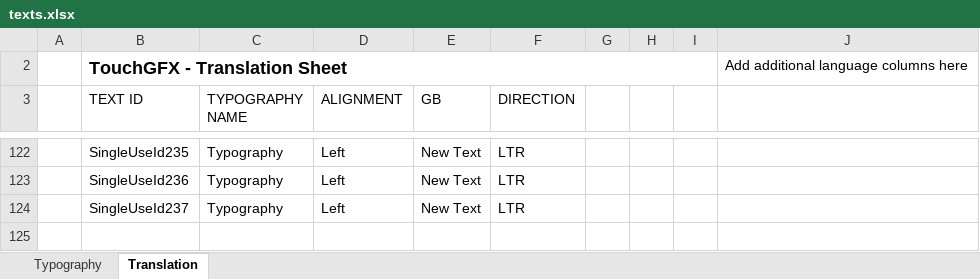
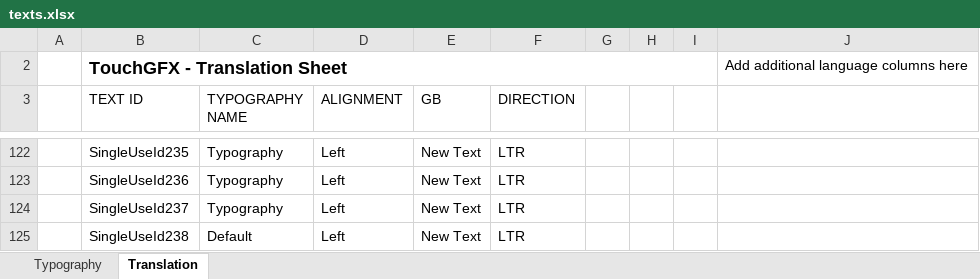
Before and after one commit to HeNHooKy/stm32f746, an Excel workbook: TouchGFX/assets/texts/texts.xlsx, sheet Translation, drawn as a sheet; only a part is shown, gaps mark what is left out; values as stored, in another font and other column widths than the file's, no borders; table styles not drawn; the diff names each change by its address in the sheet, - before the commit and + after, or states it on an @@ line.

```diff
--- a/TouchGFX/assets/texts/texts.xlsx (sheet Translation)
+++ b/TouchGFX/assets/texts/texts.xlsx (sheet Translation)
+row 125:  | SingleUseId238 | Default | Left | New Text | LTR
```
Also changed, not shown: 19 other files.
